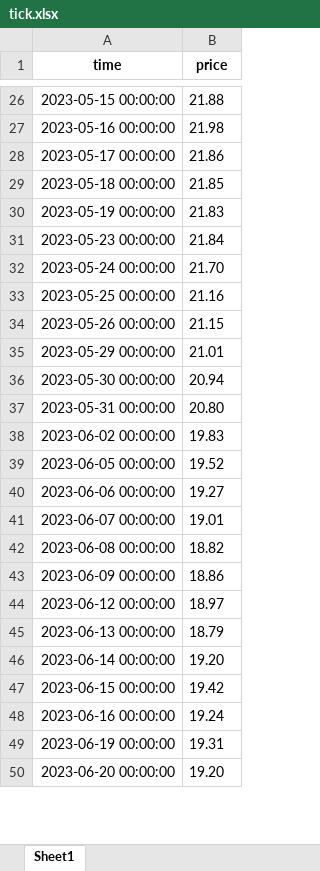
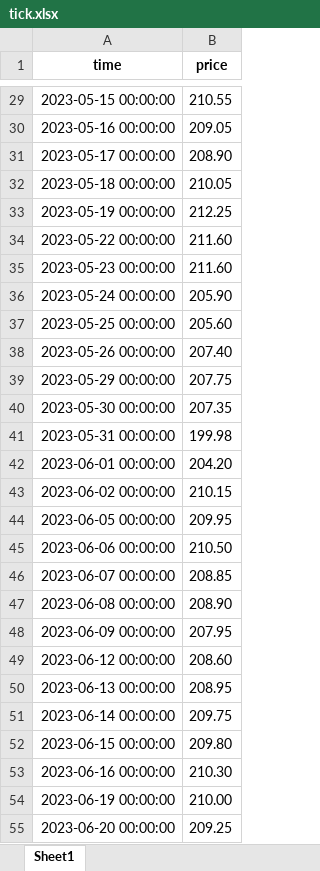
Before and after one commit to flussman99/TFG_INFO, an Excel workbook: tick.xlsx, sheet Sheet1, drawn as a sheet; only a part is shown, gaps mark what is left out; values as stored, in another font and other column widths than the file's, no borders; addresses are those after the commit; the diff covers the shown part only; the diff names each change by its address in the sheet, - before the commit and + after, or states it on an @@ line.

```diff
--- a/tick.xlsx (sheet Sheet1)
+++ b/tick.xlsx (sheet Sheet1)
-B29 (price): 21.88
+B29 (price): 210.55
-B30 (price): 21.98
+B30 (price): 209.05
-B31 (price): 21.86
+B31 (price): 208.90
-B32 (price): 21.85
+B32 (price): 210.05
-B33 (price): 21.83
+B33 (price): 212.25
+row 34: 2023-05-22 00:00:00 | 211.60
-B35 (price): 21.84
+B35 (price): 211.60
-B36 (price): 21.70
+B36 (price): 205.90
-B37 (price): 21.16
+B37 (price): 205.60
-B38 (price): 21.15
+B38 (price): 207.40
-B39 (price): 21.01
+B39 (price): 207.75
-B40 (price): 20.94
+B40 (price): 207.35
-B41 (price): 20.80
+B41 (price): 199.98
+row 42: 2023-06-01 00:00:00 | 204.20
-B43 (price): 19.83
+B43 (price): 210.15
-B44 (price): 19.52
+B44 (price): 209.95
-B45 (price): 19.27
+B45 (price): 210.50
-B46 (price): 19.01
+B46 (price): 208.85
-B47 (price): 18.82
+B47 (price): 208.90
-B48 (price): 18.86
+B48 (price): 207.95
-B49 (price): 18.97
+B49 (price): 208.60
-B50 (price): 18.79
+B50 (price): 208.95
-B51 (price): 19.20
+B51 (price): 209.75
-B52 (price): 19.42
+B52 (price): 209.80
-B53 (price): 19.24
+B53 (price): 210.30
-B54 (price): 19.31
+B54 (price): 210.00
-B55 (price): 19.20
+B55 (price): 209.25
```
Also changed, not shown: 10 added rows and 220 edited cells elsewhere in this sheet, precios.xlsx, 3 other files.
